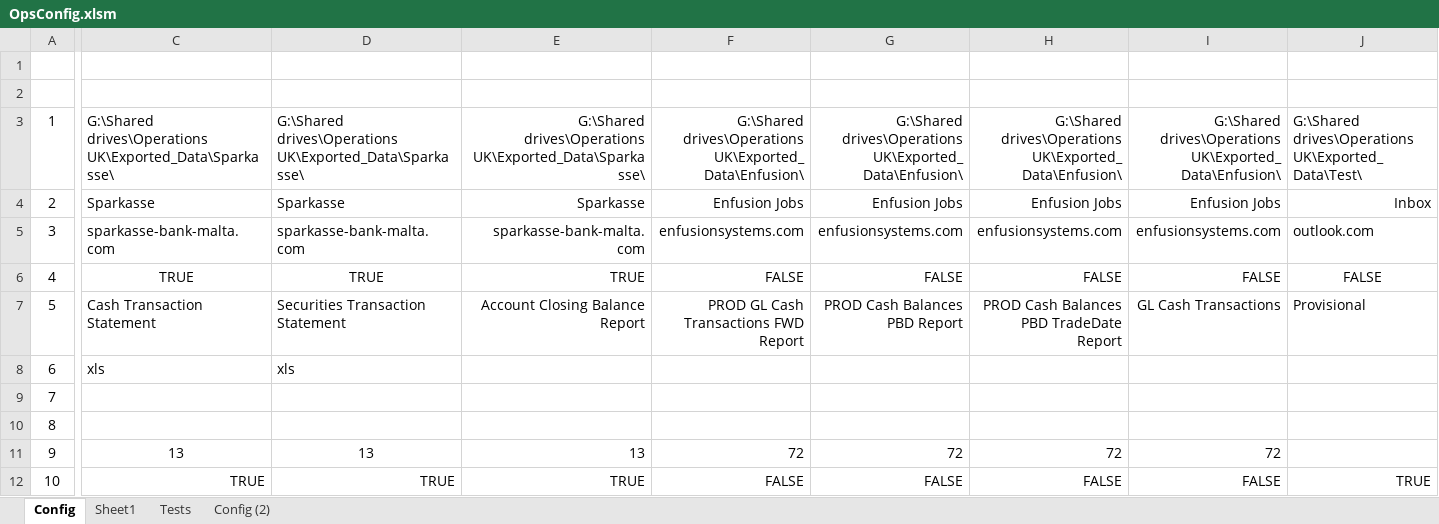
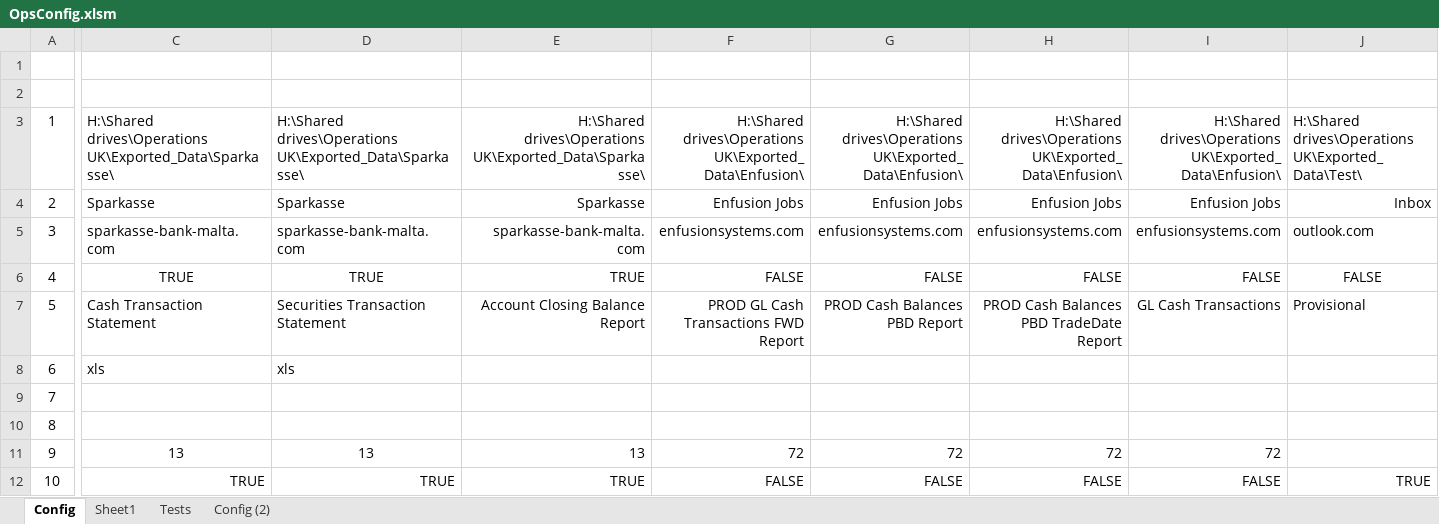
Before and after one commit to HamishMac1/OpsConfig, an Excel workbook: OpsConfig.xlsm, sheet Config, drawn as a sheet; only a part is shown, gaps mark what is left out; values as stored, in another font and other column widths than the file's, no borders; the diff names each change by its address in the sheet, - before the commit and + after, or states it on an @@ line.

```diff
--- a/OpsConfig.xlsm (sheet Config)
+++ b/OpsConfig.xlsm (sheet Config)
-C3: G:\Shared drives\Operations UK\Exported_Data\Sparkasse\
+C3: H:\Shared drives\Operations UK\Exported_Data\Sparkasse\
-D3: G:\Shared drives\Operations UK\Exported_Data\Sparkasse\
+D3: H:\Shared drives\Operations UK\Exported_Data\Sparkasse\
-E3: G:\Shared drives\Operations UK\Exported_Data\Sparkasse\
+E3: H:\Shared drives\Operations UK\Exported_Data\Sparkasse\
-F3: G:\Shared drives\Operations UK\Exported_Data\Enfusion\
+F3: H:\Shared drives\Operations UK\Exported_Data\Enfusion\
-G3: G:\Shared drives\Operations UK\Exported_Data\Enfusion\
+G3: H:\Shared drives\Operations UK\Exported_Data\Enfusion\
-H3: G:\Shared drives\Operations UK\Exported_Data\Enfusion\
+H3: H:\Shared drives\Operations UK\Exported_Data\Enfusion\
-I3: G:\Shared drives\Operations UK\Exported_Data\Enfusion\
+I3: H:\Shared drives\Operations UK\Exported_Data\Enfusion\
-J3: G:\Shared drives\Operations UK\Exported_Data\Test\
+J3: H:\Shared drives\Operations UK\Exported_Data\Test\
```
Also changed, not shown: 1 other file.
